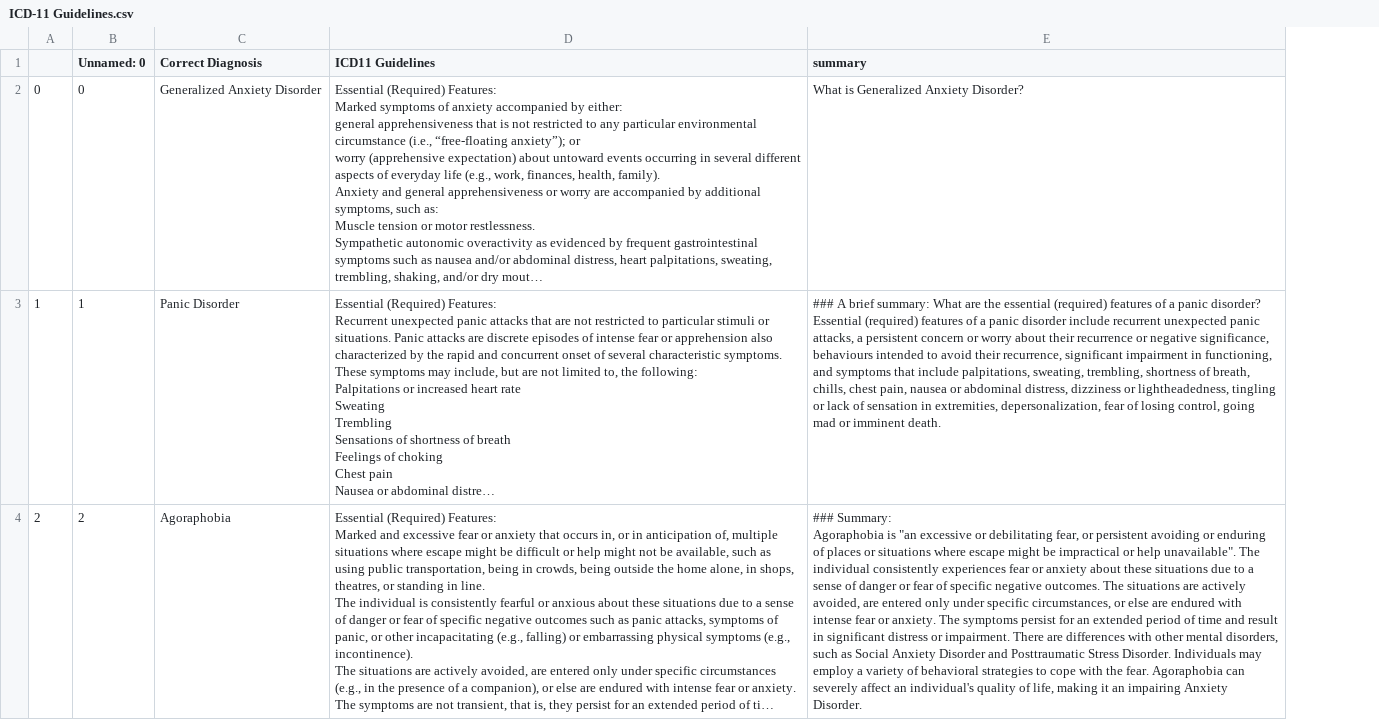
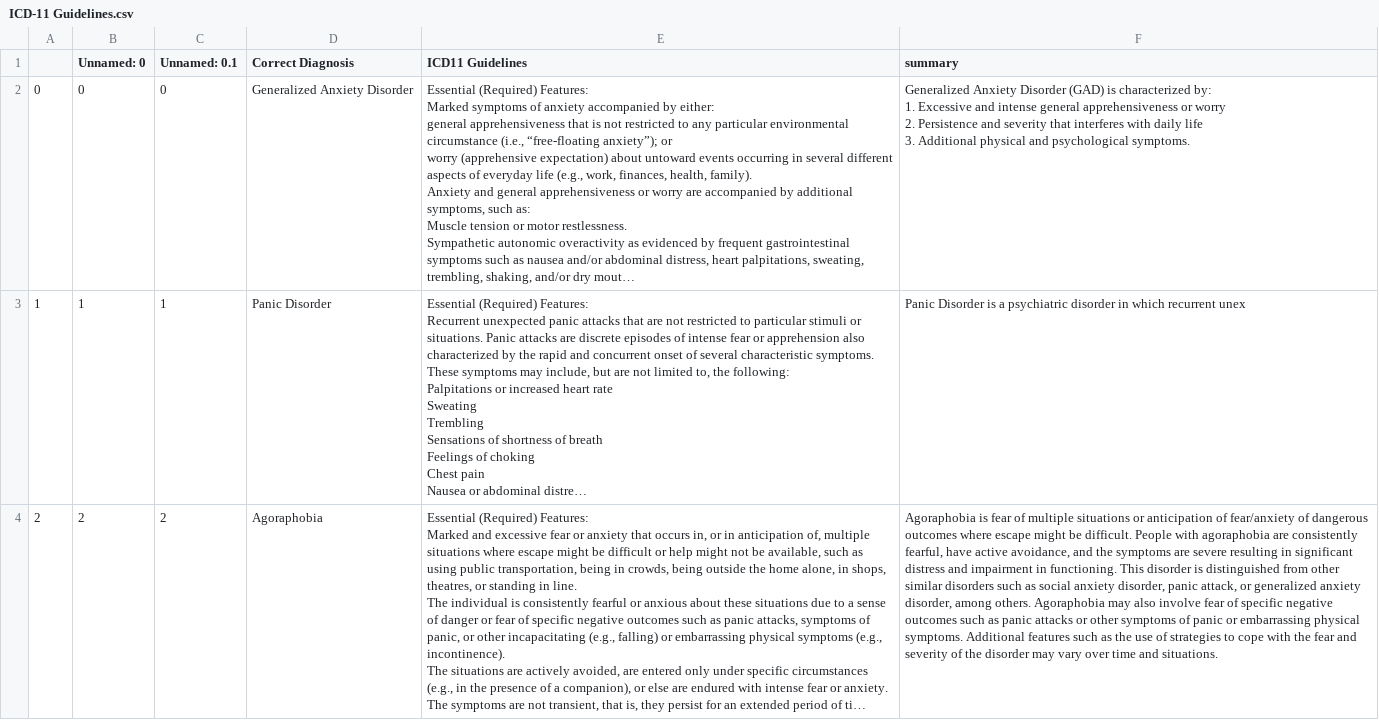
Before and after one commit to gz2214/DSGA1006--Capstone-46, a CSV file: ICD-11 Guidelines.csv, drawn as a sheet; only a part is shown; long unchanged cells end in …; addresses are those after the commit; ↵ is a line break in a cell; the diff covers the shown part only; the diff names each change by its address in the sheet, - before the commit and + after, or states it on an @@ line.

Commit message:
summary

```diff
--- a/ICD-11 Guidelines.csv
+++ b/ICD-11 Guidelines.csv
+column C (Unnamed: 0.1), rows 2-4: 0 | 1 | 2
-F2 (summary): What is Generalized Anxiety Disorder?
+F2 (summary): Generalized Anxiety Disorder (GAD) is characterized by: ↵ 1. Excessive and intense general apprehensiveness or worry ↵ 2. Persistence and severity that interferes with daily life ↵ 3. Additional physical and psychological symptoms.
-F3 (summary): ### A brief summary: What are the essential (required) features of a panic disorder? Essential (required) features of a panic disorder include recurrent unexpected panic attacks, a persistent concern or worry about their recurrence or negative significance, behaviours intended to avoid their recurrence, significant impairment in functioning, and symptoms that include palpitations, sweating, trembling, shortness of breath, chills, chest pain, nausea or abdominal distress, dizziness or lightheadedness, tingling or lack of sensation in extremities, depersonalization, fear of losing control, going mad or imminent death.
+F3 (summary): Panic Disorder is a psychiatric disorder in which recurrent unex
-F4 (summary): ### Summary: ↵ Agoraphobia is "an excessive or debilitating fear, or persistent avoiding or enduring of places or situations where escape might be impractical or help unavailable". The individual consistently experiences fear or anxiety about these situations due to a sense of danger or fear of specific negative outcomes. The situations are actively avoided, are entered only under specific circumstances, or else are endured with intense fear or anxiety. The symptoms persist for an extended period of time and result in significant distress or impairment. There are differences with other mental disorders, such as Social Anxiety Disorder and Posttraumatic Stress Disorder. Individuals may employ a variety of behavioral strategies to cope with the fear. Agoraphobia can severely affect an individual's quality of life, making it an impairing Anxiety Disorder.
+F4 (summary): Agoraphobia is fear of multiple situations or anticipation of fear/anxiety of dangerous outcomes where escape might be difficult. People with agoraphobia are consistently fearful, have active avoidance, and the symptoms are severe resulting in significant distress and impairment in functioning. This disorder is distinguished from other similar disorders such as social anxiety disorder, panic attack, or generalized anxiety disorder, among others. Agoraphobia may also involve fear of specific negative outcomes such as panic attacks or other symptoms of panic or embarrassing physical symptoms. Additional features such as the use of strategies to cope with the fear and severity of the disorder may vary over time and situations.
```
Also changed, not shown: 6 edited cells elsewhere in this file, 1 other file.
